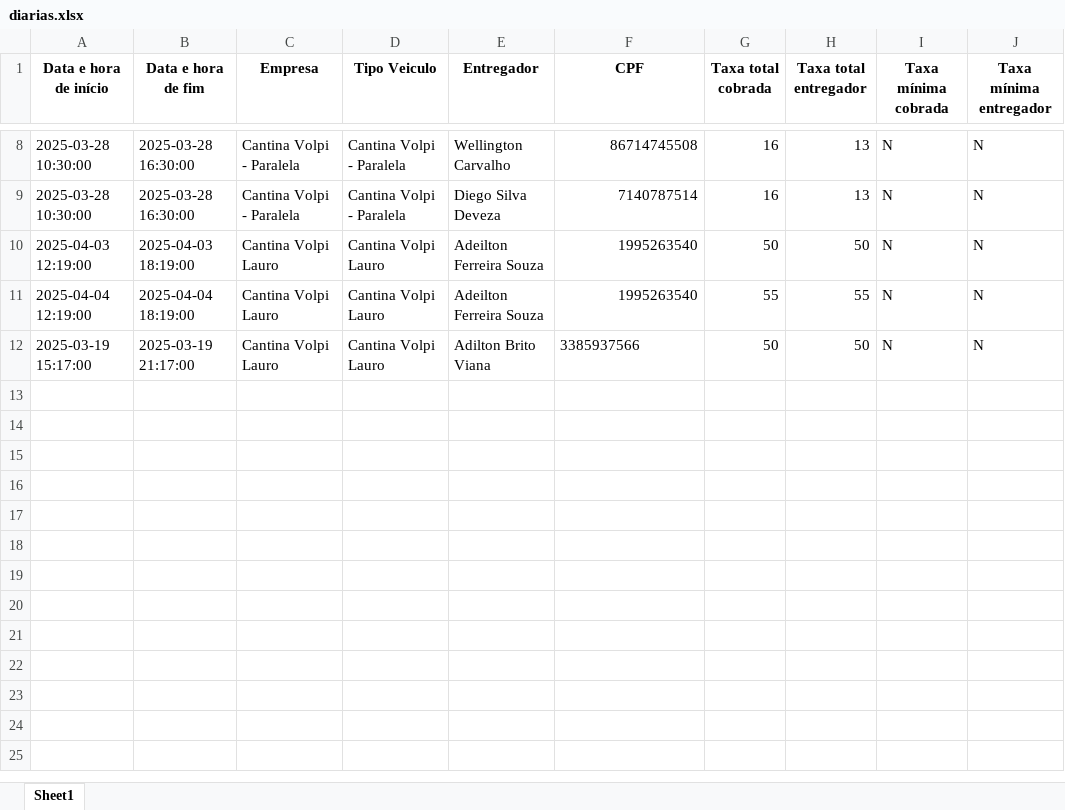
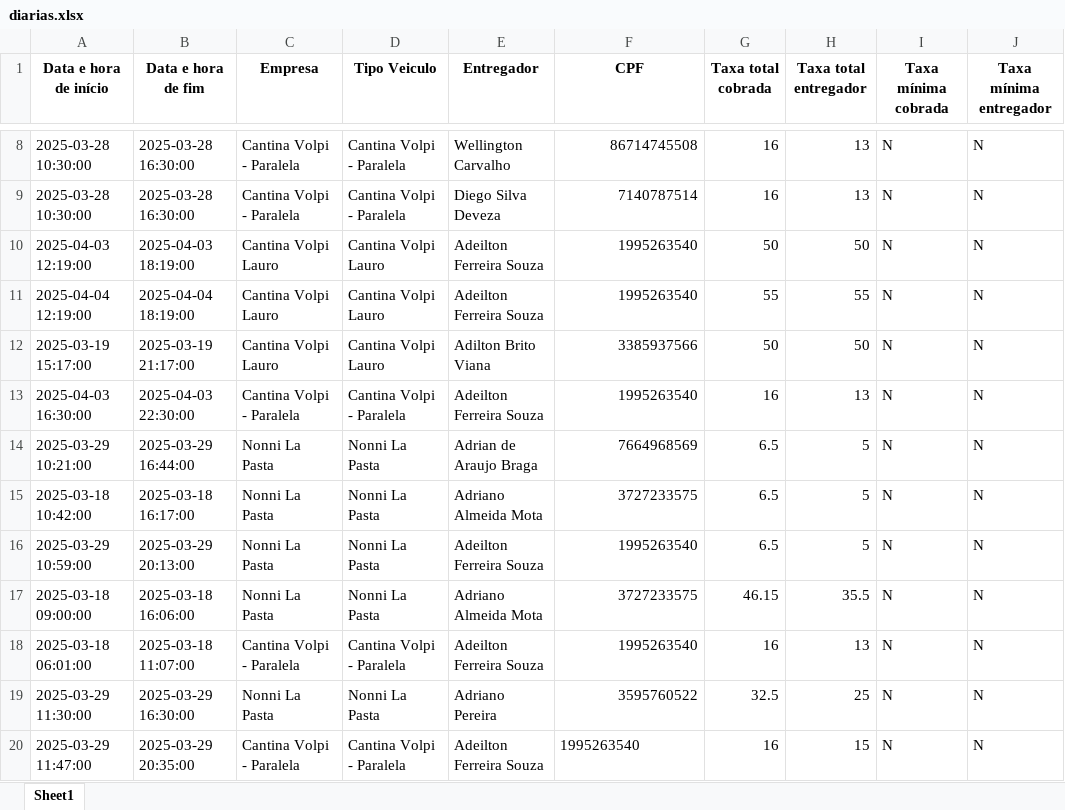
Before and after one commit to NeRiiToo/app-veloci, an Excel workbook: data/diarias.xlsx, sheet Sheet1, drawn as a sheet; only a part is shown, gaps mark what is left out; values as stored, in another font and other column widths than the file's, no borders; the diff names each change by its address in the sheet, - before the commit and + after, or states it on an @@ line.

```diff
--- a/data/diarias.xlsx (sheet Sheet1)
+++ b/data/diarias.xlsx (sheet Sheet1)
-F12 alignment: left
+F12 alignment: right
+row 13: 2025-04-03 16:30:00 | 2025-04-03 22:30:00 | Cantina Volpi - Paralela | Cantina Volpi - Paralela | Adeilton Ferreira Souza | 1995263540 | 16 | 13 | N | N
+row 14: 2025-03-29 10:21:00 | 2025-03-29 16:44:00 | Nonni La Pasta | Nonni La Pasta | Adrian de Araujo Braga | 7664968569 | 6.5 | 5 | N | N
+row 15: 2025-03-18 10:42:00 | 2025-03-18 16:17:00 | Nonni La Pasta | Nonni La Pasta | Adriano Almeida Mota | 3727233575 | 6.5 | 5 | N | N
+row 16: 2025-03-29 10:59:00 | 2025-03-29 20:13:00 | Nonni La Pasta | Nonni La Pasta | Adeilton Ferreira Souza | 1995263540 | 6.5 | 5 | N | N
+row 17: 2025-03-18 09:00:00 | 2025-03-18 16:06:00 | Nonni La Pasta | Nonni La Pasta | Adriano Almeida Mota | 3727233575 | 46.15 | 35.5 | N | N
+row 18: 2025-03-18 06:01:00 | 2025-03-18 11:07:00 | Cantina Volpi - Paralela | Cantina Volpi - Paralela | Adeilton Ferreira Souza | 1995263540 | 16 | 13 | N | N
+row 19: 2025-03-29 11:30:00 | 2025-03-29 16:30:00 | Nonni La Pasta | Nonni La Pasta | Adriano Pereira | 3595760522 | 32.5 | 25 | N | N
+row 20: 2025-03-29 11:47:00 | 2025-03-29 20:35:00 | Cantina Volpi - Paralela | Cantina Volpi - Paralela | Adeilton Ferreira Souza | 1995263540 | 16 | 15 | N | N
```
Also changed, not shown: 8 other files.
